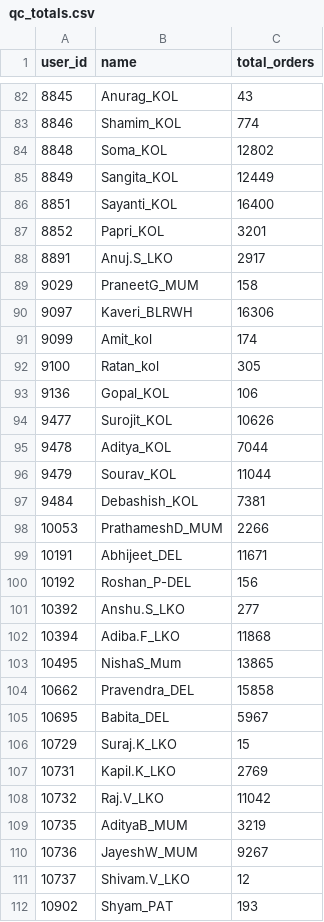
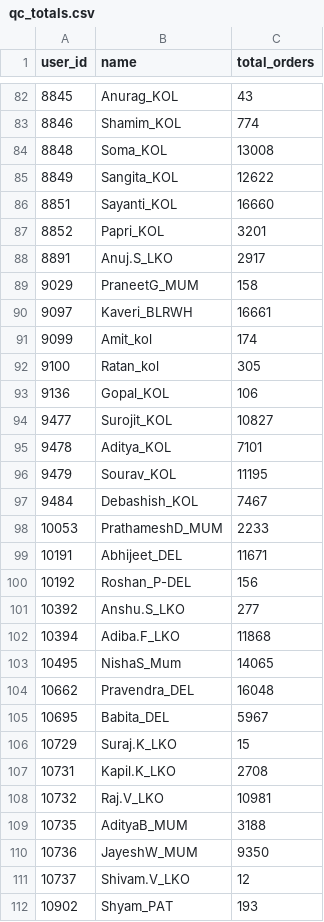
Before and after one commit to vermatanishk/WFR-dashboard-TV-, a CSV file: pipeline/zoho_raw90/qc_totals.csv, drawn as a sheet; only a part is shown, gaps mark what is left out; the diff covers the shown part only.

```diff
--- a/pipeline/zoho_raw90/qc_totals.csv
+++ b/pipeline/zoho_raw90/qc_totals.csv
@@ -83,5 +83,5 @@ user_id,name,total_orders
 8846,Shamim_KOL,774
-8848,Soma_KOL,12802
-8849,Sangita_KOL,12449
-8851,Sayanti_KOL,16400
+8848,Soma_KOL,13008
+8849,Sangita_KOL,12622
+8851,Sayanti_KOL,16660
 8852,Papri_KOL,3201
@@ -89,3 +89,3 @@ user_id,name,total_orders
 9029,PraneetG_MUM,158
-9097,Kaveri_BLRWH,16306
+9097,Kaveri_BLRWH,16661
 9099,Amit_kol,174
@@ -93,7 +93,7 @@ user_id,name,total_orders
 9136,Gopal_KOL,106
-9477,Surojit_KOL,10626
-9478,Aditya_KOL,7044
-9479,Sourav_KOL,11044
-9484,Debashish_KOL,7381
-10053,PrathameshD_MUM,2266
+9477,Surojit_KOL,10827
+9478,Aditya_KOL,7101
+9479,Sourav_KOL,11195
+9484,Debashish_KOL,7467
+10053,PrathameshD_MUM,2233
 10191,Abhijeet_DEL,11671
@@ -102,10 +102,10 @@ user_id,name,total_orders
 10394,Adiba.F_LKO,11868
-10495,NishaS_Mum,13865
-10662,Pravendra_DEL,15858
+10495,NishaS_Mum,14065
+10662,Pravendra_DEL,16048
 10695,Babita_DEL,5967
 10729,Suraj.K_LKO,15
-10731,Kapil.K_LKO,2769
-10732,Raj.V_LKO,11042
-10735,AdityaB_MUM,3219
-10736,JayeshW_MUM,9267
+10731,Kapil.K_LKO,2708
+10732,Raj.V_LKO,10981
+10735,AdityaB_MUM,3188
+10736,JayeshW_MUM,9350
 10737,Shivam.V_LKO,12
```
Also changed, not shown: 57 edited cells elsewhere in this file, pipeline/zoho_raw90/picker_totals.csv, 3 other files.
